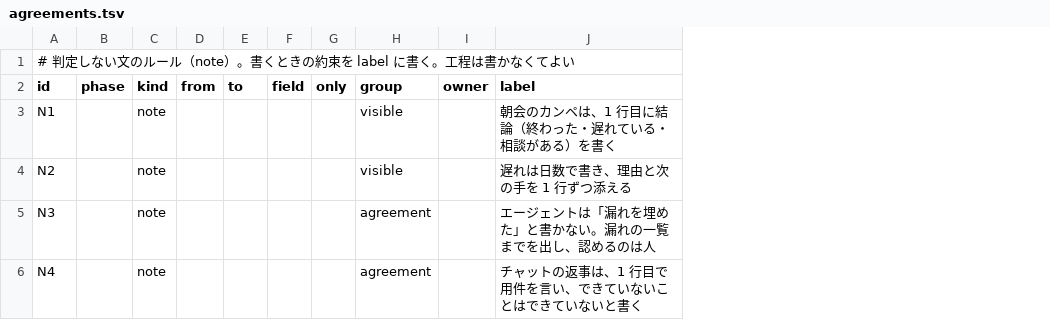
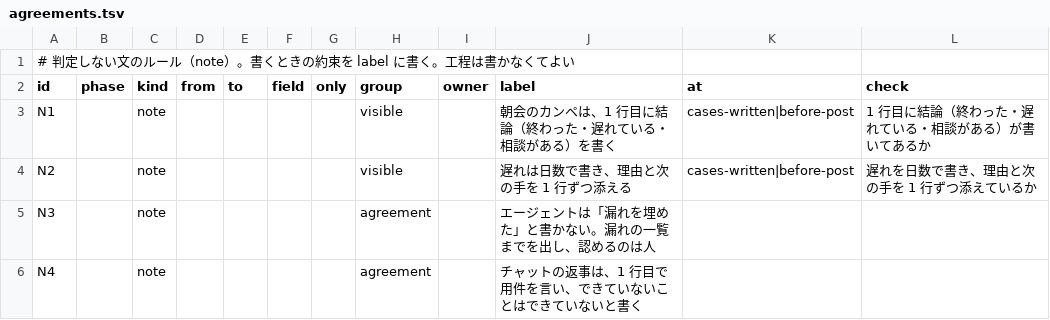
Before and after one commit to meta-taro/tadori, a TSV file: examples/lend-v12/.tadori/rulesets/agreements.tsv, drawn as a sheet; the diff names each change by its address in the sheet, - before the commit and + after, or states it on an @@ line.

```diff
--- a/examples/lend-v12/.tadori/rulesets/agreements.tsv
+++ b/examples/lend-v12/.tadori/rulesets/agreements.tsv
+column K (at), rows 3-4: cases-written|before-post | cases-written|before-post
+column L (check), rows 3-4: 1 行目に結論（終わった・遅れている・相談がある）が書いてあるか | 遅れを日数で書き、理由と次の手を 1 行ずつ添えているか
```
Also changed, not shown: 8 other files.
